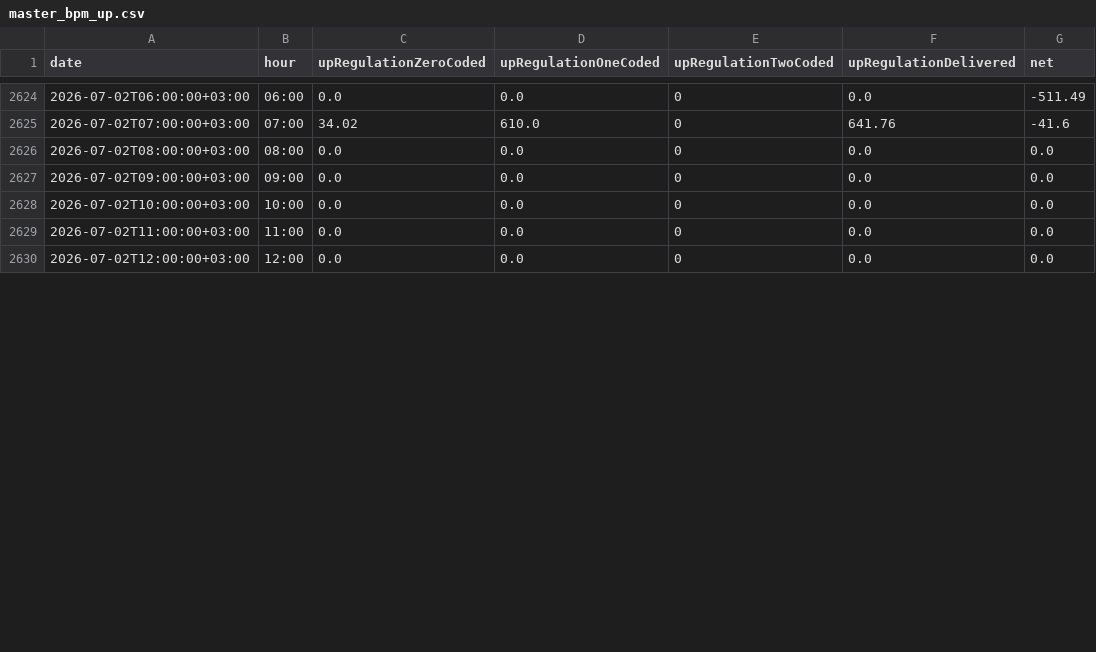
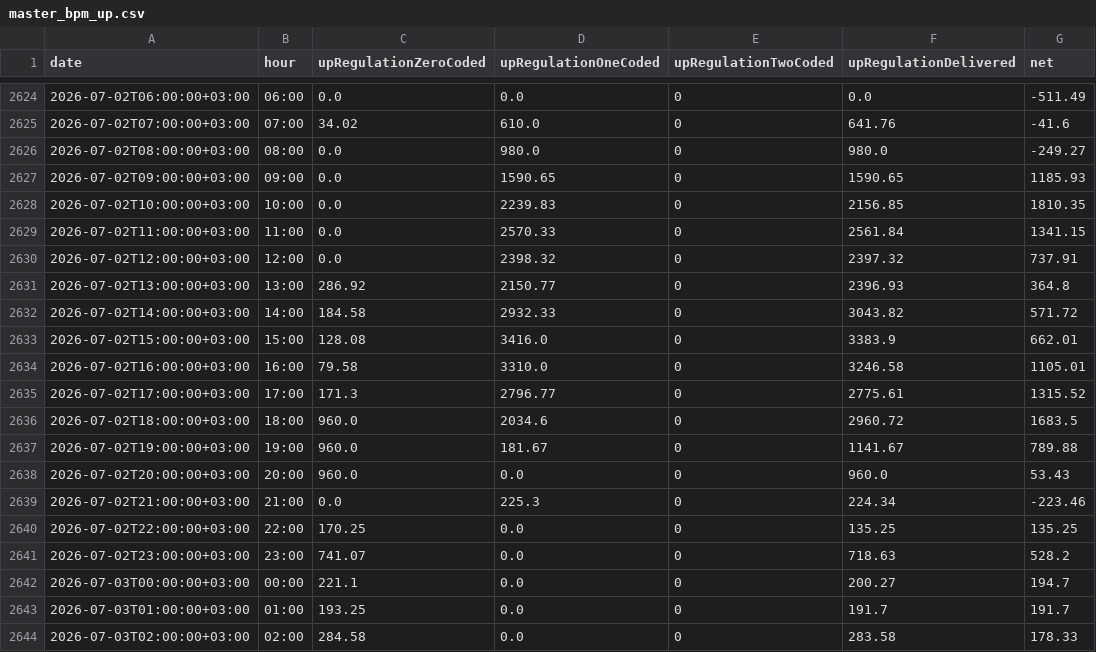
Before and after one commit to BRSTKL/turkey-power-trading, a CSV file: data/processed/master_bpm_up.csv, drawn as a sheet; only a part is shown, gaps mark what is left out; the diff covers the shown part only.

```diff
--- a/data/processed/master_bpm_up.csv
+++ b/data/processed/master_bpm_up.csv
@@ -2625,6 +2625,20 @@
 2026-07-02T07:00:00+03:00,07:00,34.02,610.0,0,641.76,-41.6
-2026-07-02T08:00:00+03:00,08:00,0.0,0.0,0,0.0,0.0
-2026-07-02T09:00:00+03:00,09:00,0.0,0.0,0,0.0,0.0
-2026-07-02T10:00:00+03:00,10:00,0.0,0.0,0,0.0,0.0
-2026-07-02T11:00:00+03:00,11:00,0.0,0.0,0,0.0,0.0
-2026-07-02T12:00:00+03:00,12:00,0.0,0.0,0,0.0,0.0
+2026-07-02T08:00:00+03:00,08:00,0.0,980.0,0,980.0,-249.27
+2026-07-02T09:00:00+03:00,09:00,0.0,1590.65,0,1590.65,1185.93
+2026-07-02T10:00:00+03:00,10:00,0.0,2239.83,0,2156.85,1810.35
+2026-07-02T11:00:00+03:00,11:00,0.0,2570.33,0,2561.84,1341.15
+2026-07-02T12:00:00+03:00,12:00,0.0,2398.32,0,2397.32,737.91
+2026-07-02T13:00:00+03:00,13:00,286.92,2150.77,0,2396.93,364.8
+2026-07-02T14:00:00+03:00,14:00,184.58,2932.33,0,3043.82,571.72
+2026-07-02T15:00:00+03:00,15:00,128.08,3416.0,0,3383.9,662.01
+2026-07-02T16:00:00+03:00,16:00,79.58,3310.0,0,3246.58,1105.01
+2026-07-02T17:00:00+03:00,17:00,171.3,2796.77,0,2775.61,1315.52
+2026-07-02T18:00:00+03:00,18:00,960.0,2034.6,0,2960.72,1683.5
+2026-07-02T19:00:00+03:00,19:00,960.0,181.67,0,1141.67,789.88
+2026-07-02T20:00:00+03:00,20:00,960.0,0.0,0,960.0,53.43
+2026-07-02T21:00:00+03:00,21:00,0.0,225.3,0,224.34,-223.46
+2026-07-02T22:00:00+03:00,22:00,170.25,0.0,0,135.25,135.25
+2026-07-02T23:00:00+03:00,23:00,741.07,0.0,0,718.63,528.2
+2026-07-03T00:00:00+03:00,00:00,221.1,0.0,0,200.27,194.7
+2026-07-03T01:00:00+03:00,01:00,193.25,0.0,0,191.7,191.7
+2026-07-03T02:00:00+03:00,02:00,284.58,0.0,0,283.58,178.33
```
Also changed, not shown: 10 added rows and 11 edited cells elsewhere in this file, data/processed/master_bpm_down.csv, data/processed/master_dgp_smp.csv, 6 other files.
